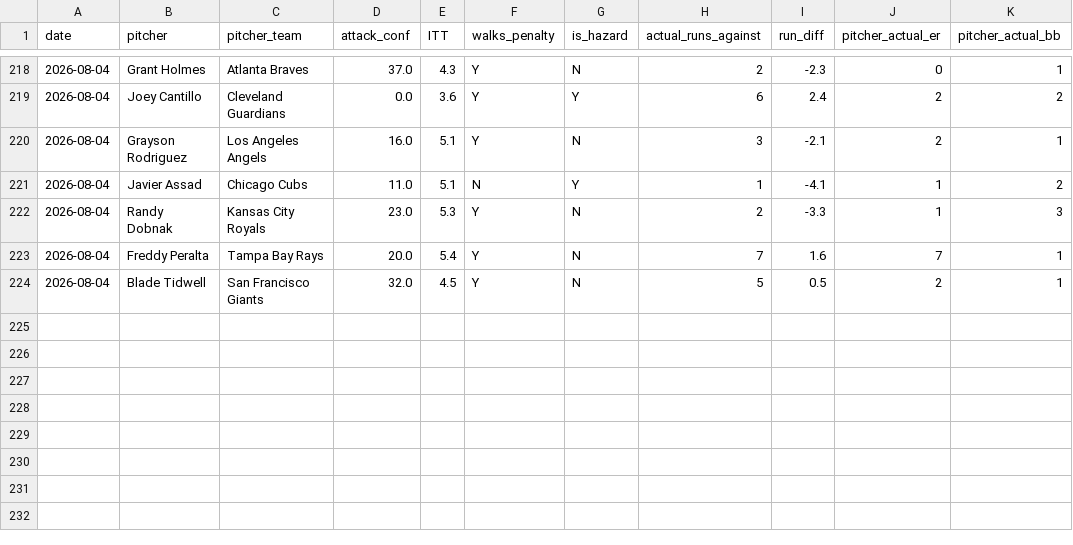
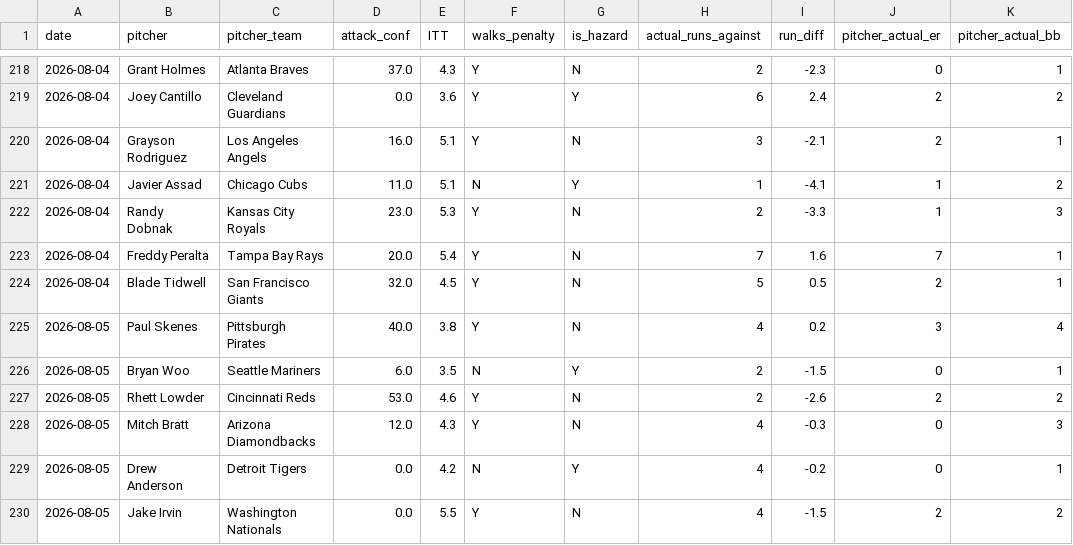
Before and after one commit to kklosowiak/MlbDFS, a CSV file: scratch/passive_tracker/signals/pitcher_walks_hazard_log.csv, drawn as a sheet; only a part is shown, gaps mark what is left out.

```diff
--- a/scratch/passive_tracker/signals/pitcher_walks_hazard_log.csv
+++ b/scratch/passive_tracker/signals/pitcher_walks_hazard_log.csv
@@ -224 +224,7 @@ date,pitcher,pitcher_team,attack_conf,ITT,walks_penalty,is_hazard,actual_runs_ag
 2026-08-04,Blade Tidwell,San Francisco Giants,32.0,4.5,Y,N,5,0.5,2,1
+2026-08-05,Paul Skenes,Pittsburgh Pirates,40.0,3.8,Y,N,4,0.2,3,4
+2026-08-05,Bryan Woo,Seattle Mariners,6.0,3.5,N,Y,2,-1.5,0,1
+2026-08-05,Rhett Lowder,Cincinnati Reds,53.0,4.6,Y,N,2,-2.6,2,2
+2026-08-05,Mitch Bratt,Arizona Diamondbacks,12.0,4.3,Y,N,4,-0.3,0,3
+2026-08-05,Drew Anderson,Detroit Tigers,0.0,4.2,N,Y,4,-0.2,0,1
+2026-08-05,Jake Irvin,Washington Nationals,0.0,5.5,Y,N,4,-1.5,2,2
```
Also changed, not shown: scratch/passive_tracker/signals/elite_platoon_log.csv, scratch/passive_tracker/signals/hot_msmi_log.csv, 13 other files.
